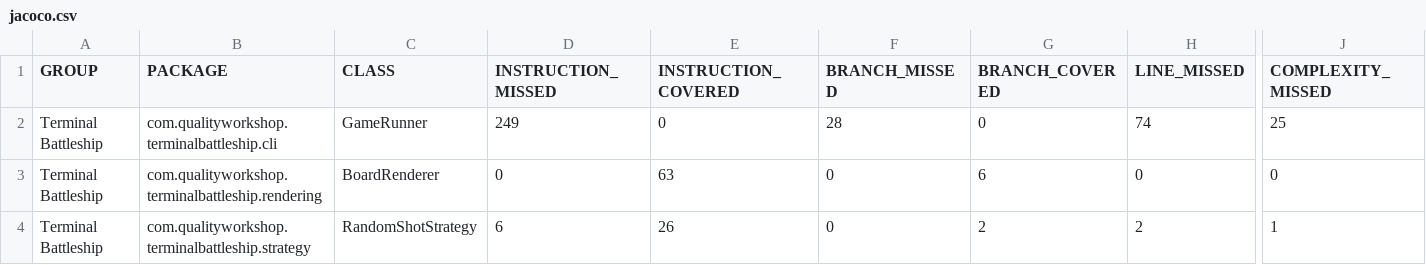
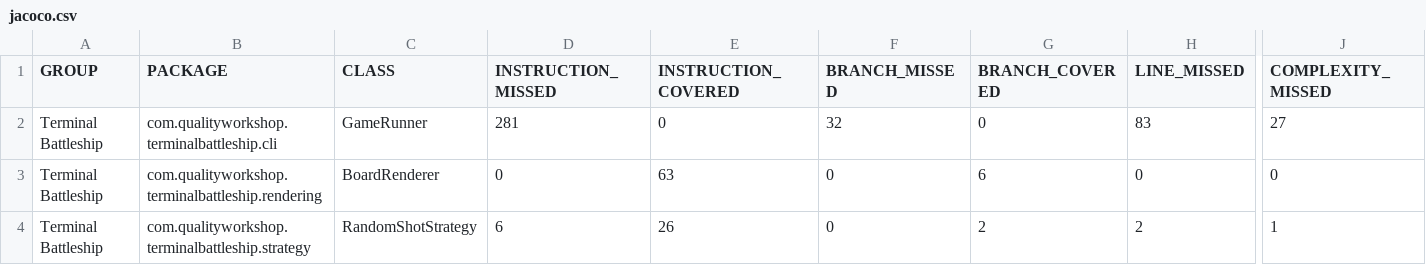
Before and after one commit to DrivoireFR/battleship-java, a CSV file: target/site/jacoco/jacoco.csv, drawn as a sheet; only a part is shown, gaps mark what is left out; the diff names each change by its address in the sheet, - before the commit and + after, or states it on an @@ line.

```diff
--- a/target/site/jacoco/jacoco.csv
+++ b/target/site/jacoco/jacoco.csv
-D2 (INSTRUCTION_MISSED): 249
+D2 (INSTRUCTION_MISSED): 281
-F2 (BRANCH_MISSED): 28
+F2 (BRANCH_MISSED): 32
-H2 (LINE_MISSED): 74
+H2 (LINE_MISSED): 83
-J2 (COMPLEXITY_MISSED): 25
+J2 (COMPLEXITY_MISSED): 27
```
Also changed, not shown: 17 other files.
